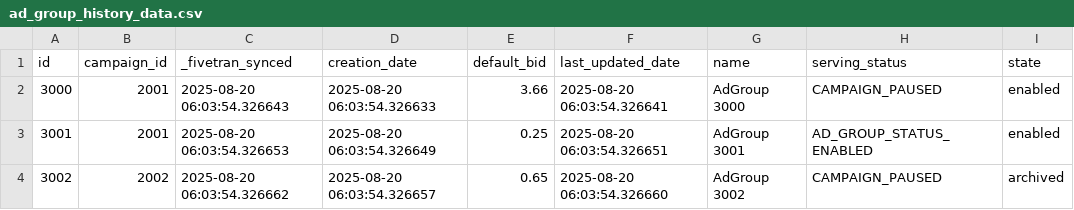
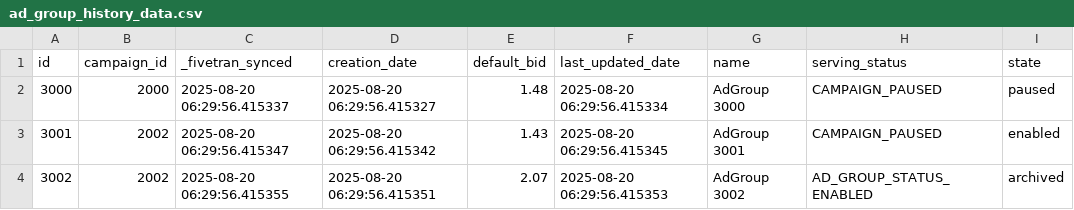
Before and after one commit to alex-jobfinder/dbt_amazon_ads_source, a CSV file: integration_tests/seeds/ad_group_history_data.csv, drawn as a sheet.

```diff
--- a/integration_tests/seeds/ad_group_history_data.csv
+++ b/integration_tests/seeds/ad_group_history_data.csv
@@ -1,4 +1,4 @@
 id,campaign_id,_fivetran_synced,creation_date,default_bid,last_updated_date,name,serving_status,state
-3000,2001,2025-08-20 06:03:54.326643,2025-08-20 06:03:54.326633,3.66,2025-08-20 06:03:54.326641,AdGroup 3000,CAMPAIGN_PAUSED,enabled
-3001,2001,2025-08-20 06:03:54.326653,2025-08-20 06:03:54.326649,0.25,2025-08-20 06:03:54.326651,AdGroup 3001,AD_GROUP_STATUS_ENABLED,enabled
-3002,2002,2025-08-20 06:03:54.326662,2025-08-20 06:03:54.326657,0.65,2025-08-20 06:03:54.326660,AdGroup 3002,CAMPAIGN_PAUSED,archived
+3000,2000,2025-08-20 06:29:56.415337,2025-08-20 06:29:56.415327,1.48,2025-08-20 06:29:56.415334,AdGroup 3000,CAMPAIGN_PAUSED,paused
+3001,2002,2025-08-20 06:29:56.415347,2025-08-20 06:29:56.415342,1.43,2025-08-20 06:29:56.415345,AdGroup 3001,CAMPAIGN_PAUSED,enabled
+3002,2002,2025-08-20 06:29:56.415355,2025-08-20 06:29:56.415351,2.07,2025-08-20 06:29:56.415353,AdGroup 3002,AD_GROUP_STATUS_ENABLED,archived
```
Also changed, not shown: integration_tests/seeds/campaign_history_data.csv, integration_tests/seeds/campaign_level_report_data.csv, 14 other files.
